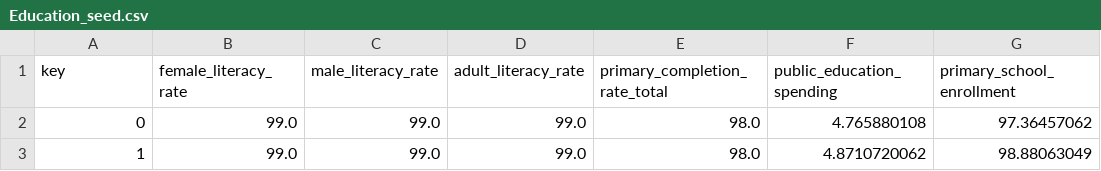
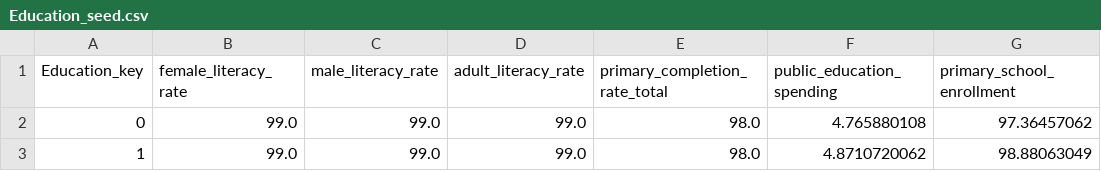
Before and after one commit to Logan-Rose/Data-Science-Project, a CSV file: seeds/Education_seed.csv, drawn as a sheet; only a part is shown; the diff names each change by its address in the sheet, - before the commit and + after, or states it on an @@ line.

```diff
--- a/seeds/Education_seed.csv
+++ b/seeds/Education_seed.csv
-A1: key
+A1: Education_key
```
Also changed, not shown: seeds/Facts.csv, seeds/Health_seed.csv, 16 other files.
